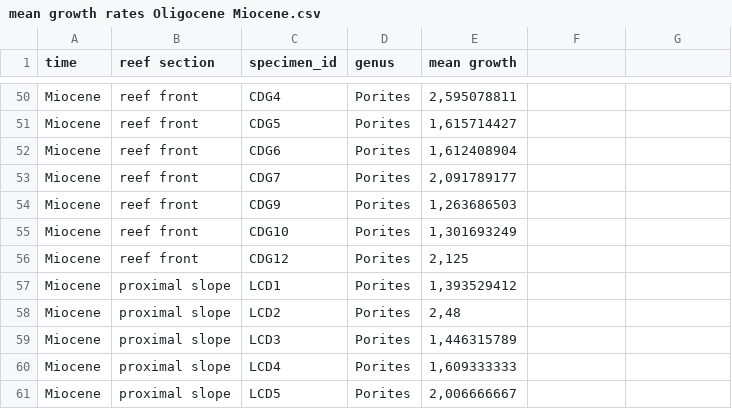
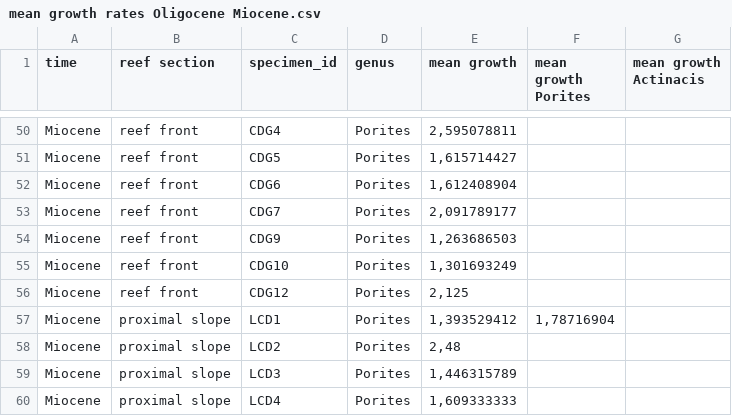
Before and after one commit to KerstinFrue/Master-thesis, a CSV file: data/growth rates/mean growth rates Oligocene Miocene.csv, drawn as a sheet; only a part is shown, gaps mark what is left out; the shorter side is filled out with more unchanged rows; the diff covers the shown part only.

```diff
--- a/data/growth rates/mean growth rates Oligocene Miocene.csv
+++ b/data/growth rates/mean growth rates Oligocene Miocene.csv
@@ -1 +1 @@
-time;reef section;specimen_id;genus;mean growth
+time;reef section;specimen_id;genus;mean growth;mean growth Porites;mean growth Actinacis
@@ -57 +57 @@ Miocene;reef front;CDG12;Porites;2,125
-Miocene;proximal slope;LCD1;Porites;1,393529412
+Miocene;proximal slope;LCD1;Porites;1,393529412;1,78716904;
```
Also changed, not shown: 7 edited cells elsewhere in this file, 15 other files.
